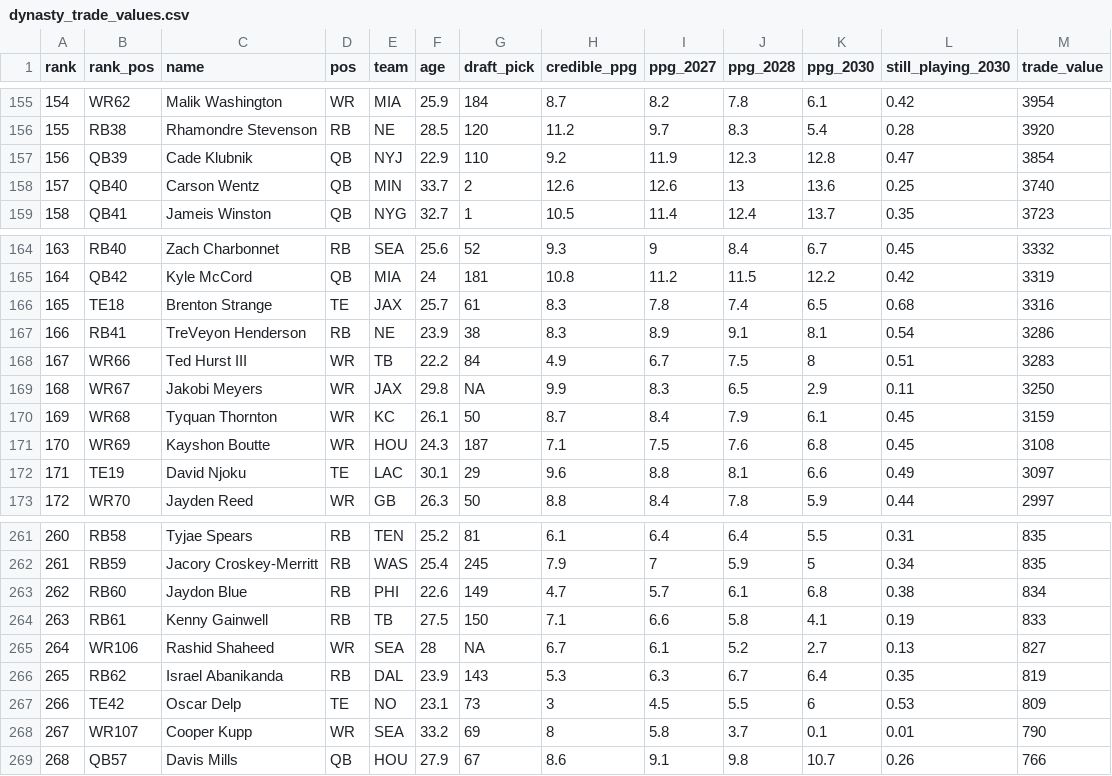
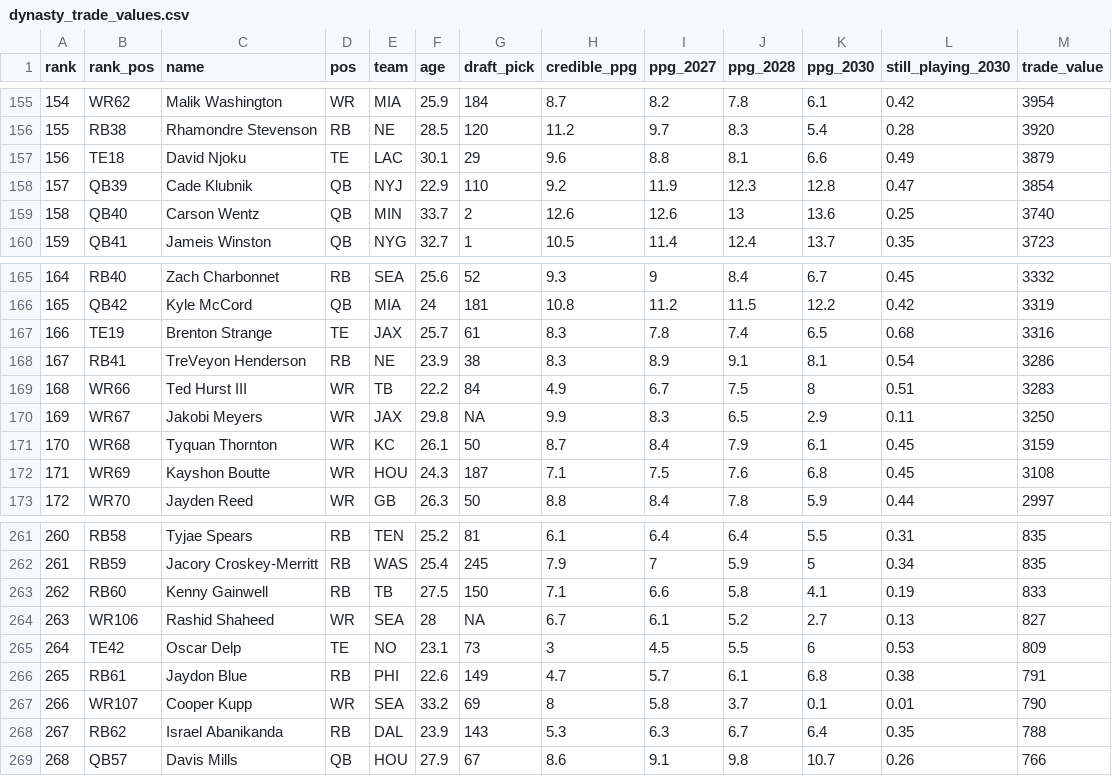
Before and after one commit to KyleMSchyma/prospect-actuary, a CSV file: trade-values/data/dynasty_trade_values.csv, drawn as a sheet; only a part is shown, gaps mark what is left out; removed rows and columns are numbered as before the commit, all else as after; the diff names each change by its address in the sheet, - before the commit and + after, or states it on an @@ line.

```diff
--- a/trade-values/data/dynasty_trade_values.csv
+++ b/trade-values/data/dynasty_trade_values.csv
+row 157: 156 | TE18 | David Njoku | TE | LAC | 30.1 | 29 | 9.6 | 8.8 | 8.1 | 6.6 | 0.49 | 3879
@@ column A (rank) renumbered between rows 158 and 267 @@
-B167 (rank_pos): TE18
+B167 (rank_pos): TE19
-row 172: 171 | TE19 | David Njoku | TE | LAC | 30.1 | 29 | 9.6 | 8.8 | 8.1 | 6.6 | 0.49 | 3097
-row 263: 262 | RB60 | Jaydon Blue | RB | PHI | 22.6 | 149 | 4.7 | 5.7 | 6.1 | 6.8 | 0.38 | 834
-B263 (rank_pos): RB61
+B263 (rank_pos): RB60
-row 266: 265 | RB62 | Israel Abanikanda | RB | DAL | 23.9 | 143 | 5.3 | 6.3 | 6.7 | 6.4 | 0.35 | 819
+row 266: 265 | RB61 | Jaydon Blue | RB | PHI | 22.6 | 149 | 4.7 | 5.7 | 6.1 | 6.8 | 0.38 | 791
+row 268: 267 | RB62 | Israel Abanikanda | RB | DAL | 23.9 | 143 | 5.3 | 6.3 | 6.7 | 6.4 | 0.35 | 788
```
Also changed, not shown: pre-draft/data/rookie_board_values.csv, trade-values/data/redraft_trade_values.csv, 8 other files.
